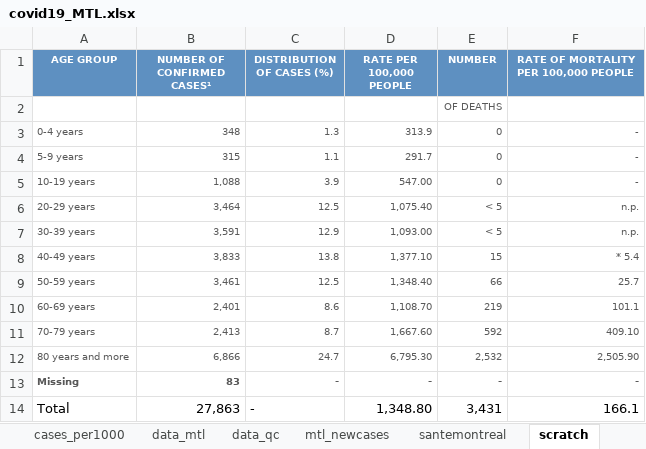
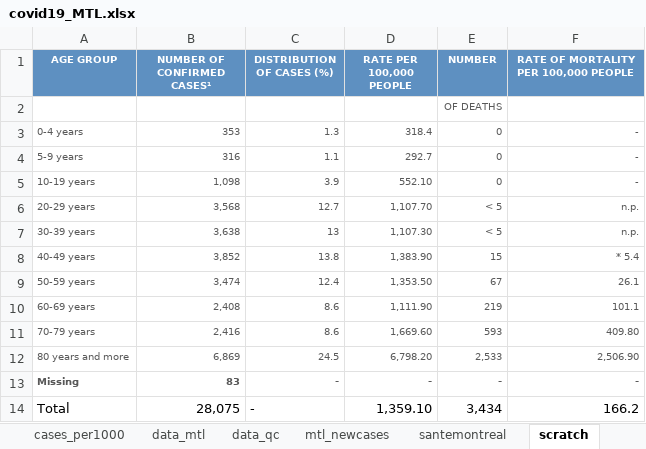
Before and after one commit to jeremymoreau/covid19mtl, an Excel workbook: app/data/covid19_MTL.xlsx, sheet scratch, drawn as a sheet; values as stored, in another font and other column widths than the file's, no borders; the diff names each change by its address in the sheet, - before the commit and + after, or states it on an @@ line.

```diff
--- a/app/data/covid19_MTL.xlsx (sheet scratch)
+++ b/app/data/covid19_MTL.xlsx (sheet scratch)
-B3 (NUMBER OF CONFIRMED CASES¹): 348
+B3 (NUMBER OF CONFIRMED CASES¹): 353
-D3 (RATE PER 100,000 PEOPLE): 313.9
+D3 (RATE PER 100,000 PEOPLE): 318.4
-B4 (NUMBER OF CONFIRMED CASES¹): 315
+B4 (NUMBER OF CONFIRMED CASES¹): 316
-D4 (RATE PER 100,000 PEOPLE): 291.7
+D4 (RATE PER 100,000 PEOPLE): 292.7
-B5 (NUMBER OF CONFIRMED CASES¹): 1,088
+B5 (NUMBER OF CONFIRMED CASES¹): 1,098
-D5 (RATE PER 100,000 PEOPLE): 547.00
+D5 (RATE PER 100,000 PEOPLE): 552.10
-B6 (NUMBER OF CONFIRMED CASES¹): 3,464
+B6 (NUMBER OF CONFIRMED CASES¹): 3,568
-C6 (DISTRIBUTION OF CASES (%)): 12.5
+C6 (DISTRIBUTION OF CASES (%)): 12.7
-D6 (RATE PER 100,000 PEOPLE): 1,075.40
+D6 (RATE PER 100,000 PEOPLE): 1,107.70
-B7 (NUMBER OF CONFIRMED CASES¹): 3,591
+B7 (NUMBER OF CONFIRMED CASES¹): 3,638
-C7 (DISTRIBUTION OF CASES (%)): 12.9
+C7 (DISTRIBUTION OF CASES (%)): 13
-D7 (RATE PER 100,000 PEOPLE): 1,093.00
+D7 (RATE PER 100,000 PEOPLE): 1,107.30
-B8 (NUMBER OF CONFIRMED CASES¹): 3,833
+B8 (NUMBER OF CONFIRMED CASES¹): 3,852
-D8 (RATE PER 100,000 PEOPLE): 1,377.10
+D8 (RATE PER 100,000 PEOPLE): 1,383.90
-B9 (NUMBER OF CONFIRMED CASES¹): 3,461
+B9 (NUMBER OF CONFIRMED CASES¹): 3,474
-C9 (DISTRIBUTION OF CASES (%)): 12.5
+C9 (DISTRIBUTION OF CASES (%)): 12.4
-D9 (RATE PER 100,000 PEOPLE): 1,348.40
+D9 (RATE PER 100,000 PEOPLE): 1,353.50
-E9 (NUMBER): 66
+E9 (NUMBER): 67
-F9: 25.7
+F9: 26.1
-B10 (NUMBER OF CONFIRMED CASES¹): 2,401
+B10 (NUMBER OF CONFIRMED CASES¹): 2,408
-D10 (RATE PER 100,000 PEOPLE): 1,108.70
+D10 (RATE PER 100,000 PEOPLE): 1,111.90
-B11 (NUMBER OF CONFIRMED CASES¹): 2,413
+B11 (NUMBER OF CONFIRMED CASES¹): 2,416
-C11 (DISTRIBUTION OF CASES (%)): 8.7
+C11 (DISTRIBUTION OF CASES (%)): 8.6
-D11 (RATE PER 100,000 PEOPLE): 1,667.60
+D11 (RATE PER 100,000 PEOPLE): 1,669.60
-E11 (NUMBER): 592
+E11 (NUMBER): 593
-F11: 409.10
+F11: 409.80
-B12 (NUMBER OF CONFIRMED CASES¹): 6,866
+B12 (NUMBER OF CONFIRMED CASES¹): 6,869
-C12 (DISTRIBUTION OF CASES (%)): 24.7
+C12 (DISTRIBUTION OF CASES (%)): 24.5
-D12 (RATE PER 100,000 PEOPLE): 6,795.30
+D12 (RATE PER 100,000 PEOPLE): 6,798.20
-E12 (NUMBER): 2,532
+E12 (NUMBER): 2,533
-F12: 2,505.90
+F12: 2,506.90
-B14 (NUMBER OF CONFIRMED CASES¹): 27,863
+B14 (NUMBER OF CONFIRMED CASES¹): 28,075
-D14 (RATE PER 100,000 PEOPLE): 1,348.80
+D14 (RATE PER 100,000 PEOPLE): 1,359.10
-E14 (NUMBER): 3,431
+E14 (NUMBER): 3,434
-F14: 166.1
+F14: 166.2
```
Also changed, not shown: sheet data_mtl, sheet santemontreal, 20 other files.
